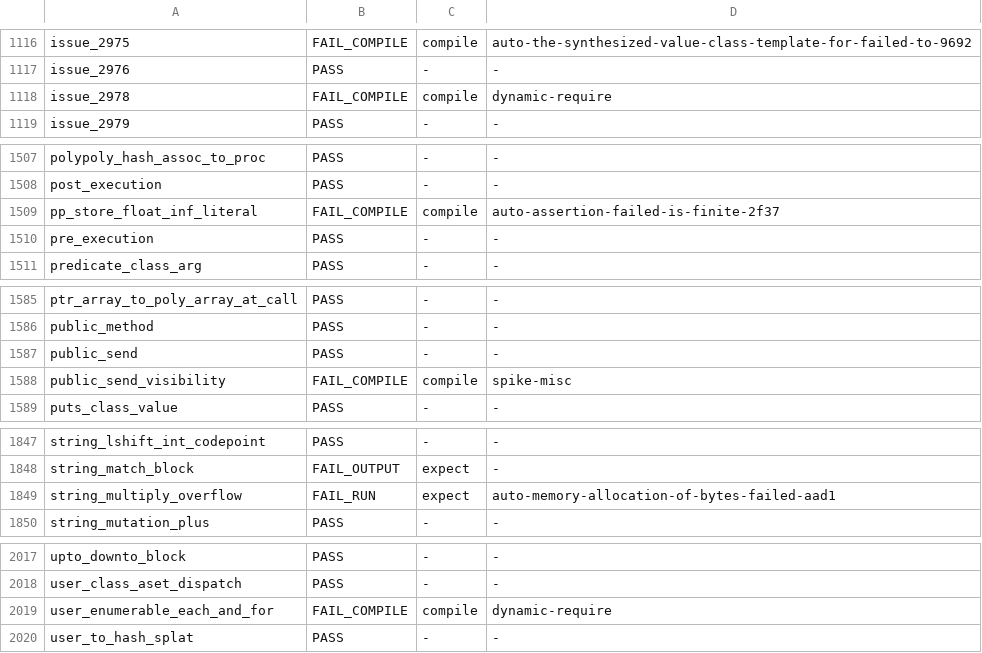
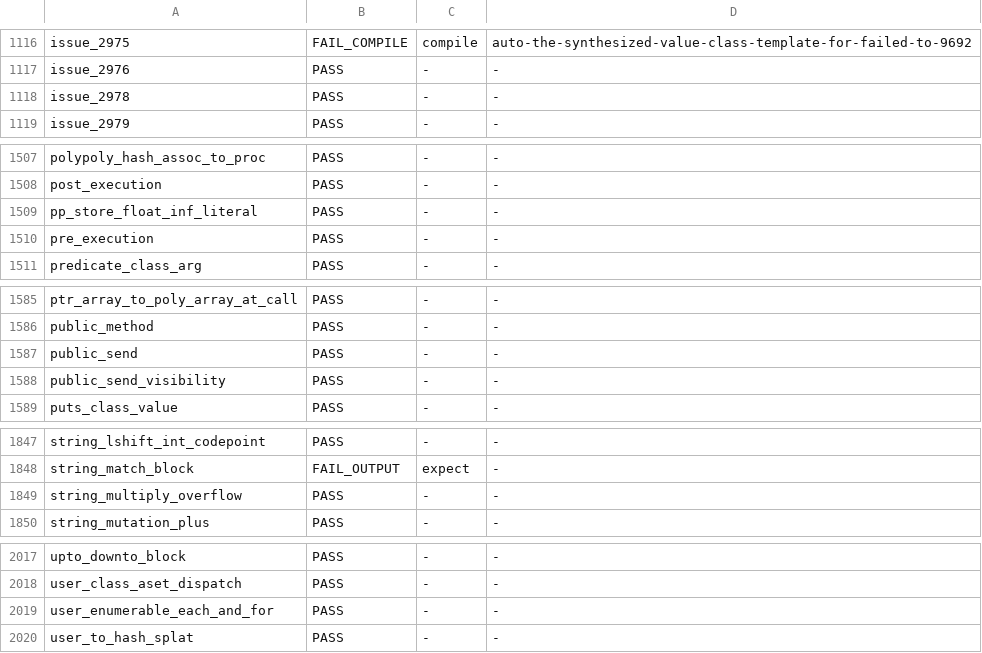
Before and after one commit to ryanseys/zeo, a TSV file: conformance/scoreboard.tsv, drawn as a sheet; only a part is shown, gaps mark what is left out; the diff covers the shown part only.

```diff
--- a/conformance/scoreboard.tsv
+++ b/conformance/scoreboard.tsv
@@ -1117,3 +1117,3 @@ issue_2975	FAIL_COMPILE	compile	auto-the-synthesized-value-class-template-for-fa
 issue_2976	PASS	-	-
-issue_2978	FAIL_COMPILE	compile	dynamic-require
+issue_2978	PASS	-	-
 issue_2979	PASS	-	-
@@ -1508,3 +1508,3 @@ polypoly_hash_assoc_to_proc	PASS	-	-
 post_execution	PASS	-	-
-pp_store_float_inf_literal	FAIL_COMPILE	compile	auto-assertion-failed-is-finite-2f37
+pp_store_float_inf_literal	PASS	-	-
 pre_execution	PASS	-	-
@@ -1587,3 +1587,3 @@ public_method	PASS	-	-
 public_send	PASS	-	-
-public_send_visibility	FAIL_COMPILE	compile	spike-misc
+public_send_visibility	PASS	-	-
 puts_class_value	PASS	-	-
@@ -1848,3 +1848,3 @@ string_lshift_int_codepoint	PASS	-	-
 string_match_block	FAIL_OUTPUT	expect	-
-string_multiply_overflow	FAIL_RUN	expect	auto-memory-allocation-of-bytes-failed-aad1
+string_multiply_overflow	PASS	-	-
 string_mutation_plus	PASS	-	-
@@ -2018,3 +2018,3 @@ upto_downto_block	PASS	-	-
 user_class_aset_dispatch	PASS	-	-
-user_enumerable_each_and_for	FAIL_COMPILE	compile	dynamic-require
+user_enumerable_each_and_for	PASS	-	-
 user_to_hash_splat	PASS	-	-
```
Also changed, not shown: 6 edited cells elsewhere in this file, 7 other files.
